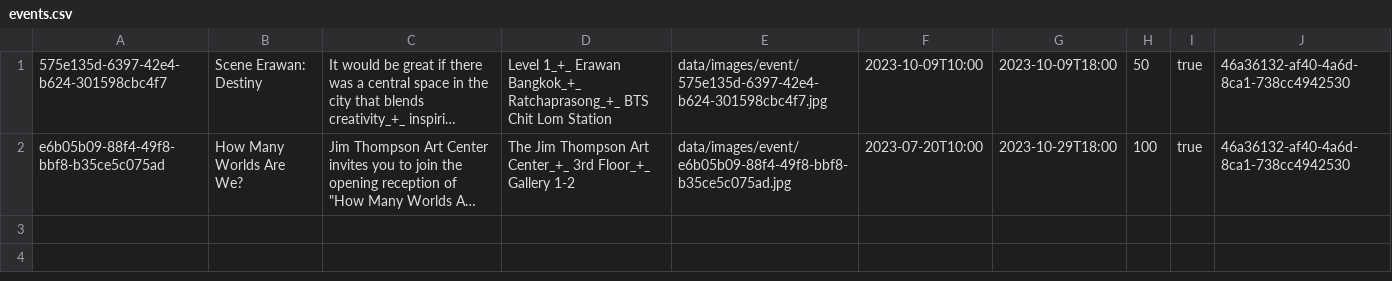
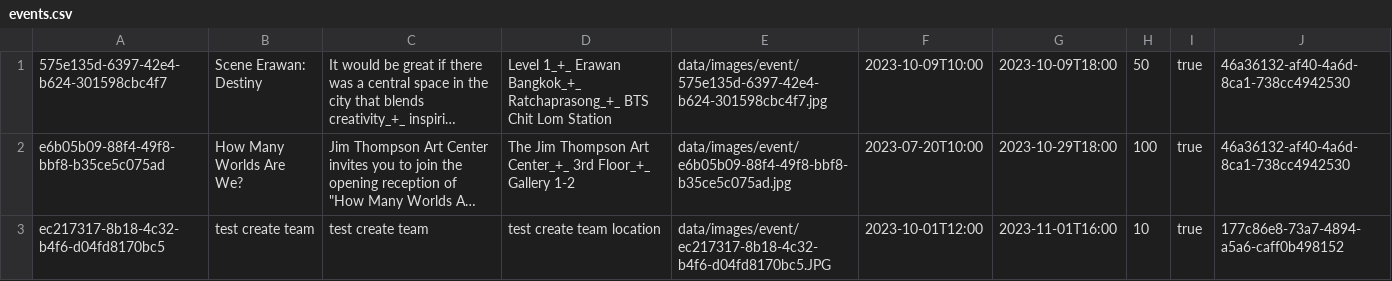
Before and after one commit to Teerut26/Java-Project, a CSV file: data/csv/events.csv, drawn as a sheet; long unchanged cells end in …; the diff names each change by its address in the sheet, - before the commit and + after, or states it on an @@ line.

```diff
--- a/data/csv/events.csv
+++ b/data/csv/events.csv
+row 3: ec217317-8b18-4c32-b4f6-d04fd8170bc5 | test create team | test create team | test create team location | data/images/event/ec217317-8b18-4c32-b4f6-d04fd8170bc5.JPG | 2023-10-01T12:00 | 2023-11-01T16:00 | 10 | true | 177c86e8-73a7-4894-a5a6-caff0b498152
```
Also changed, not shown: data/csv/activitiesEvent.csv, data/csv/team.csv, 10 other files.
